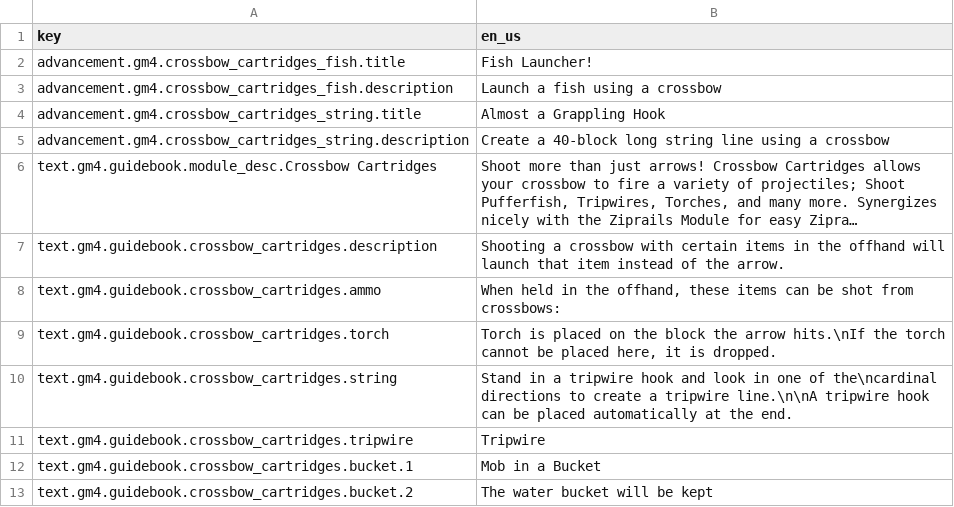
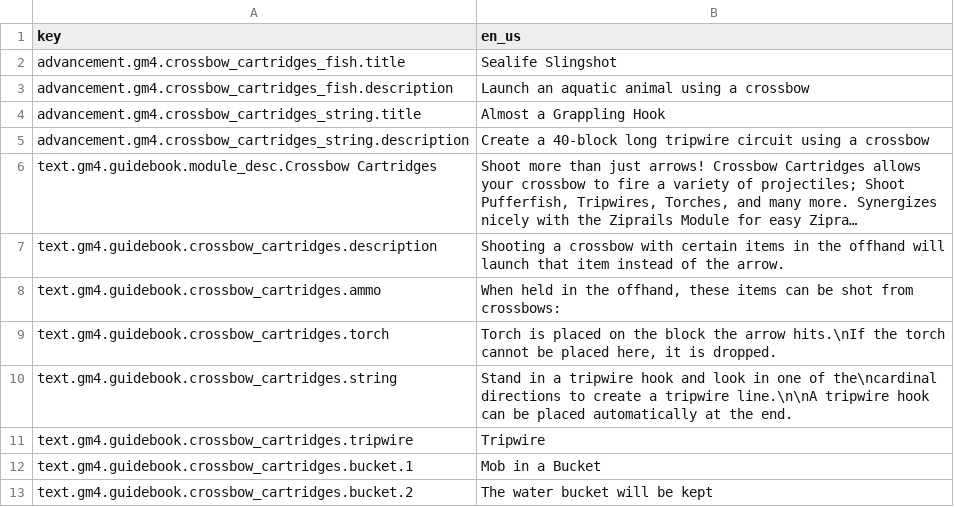
Before and after one commit to Gamemode4Dev/GM4_Datapacks, a CSV file: gm4_crossbow_cartridges/translations.csv, drawn as a sheet; long unchanged cells end in …; the diff names each change by its address in the sheet, - before the commit and + after, or states it on an @@ line.

```diff
--- a/gm4_crossbow_cartridges/translations.csv
+++ b/gm4_crossbow_cartridges/translations.csv
-B2 (en_us): Fish Launcher!
+B2 (en_us): Sealife Slingshot
-B3 (en_us): Launch a fish using a crossbow
+B3 (en_us): Launch an aquatic animal using a crossbow
-B5 (en_us): …40-block long string line using a…
+B5 (en_us): …40-block long tripwire circuit using a…
```
Also changed, not shown: gm4_combat_expanded/translations.csv, gm4_metallurgy/assets/translations.csv, 11 other files.
